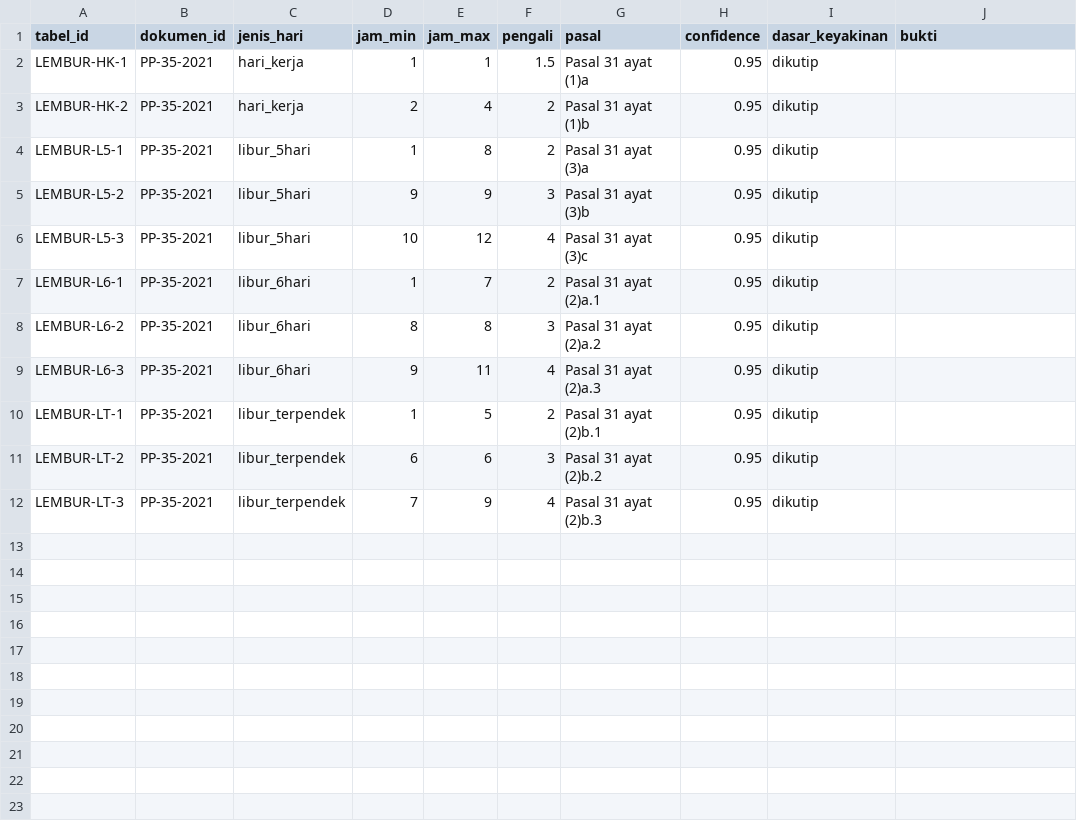
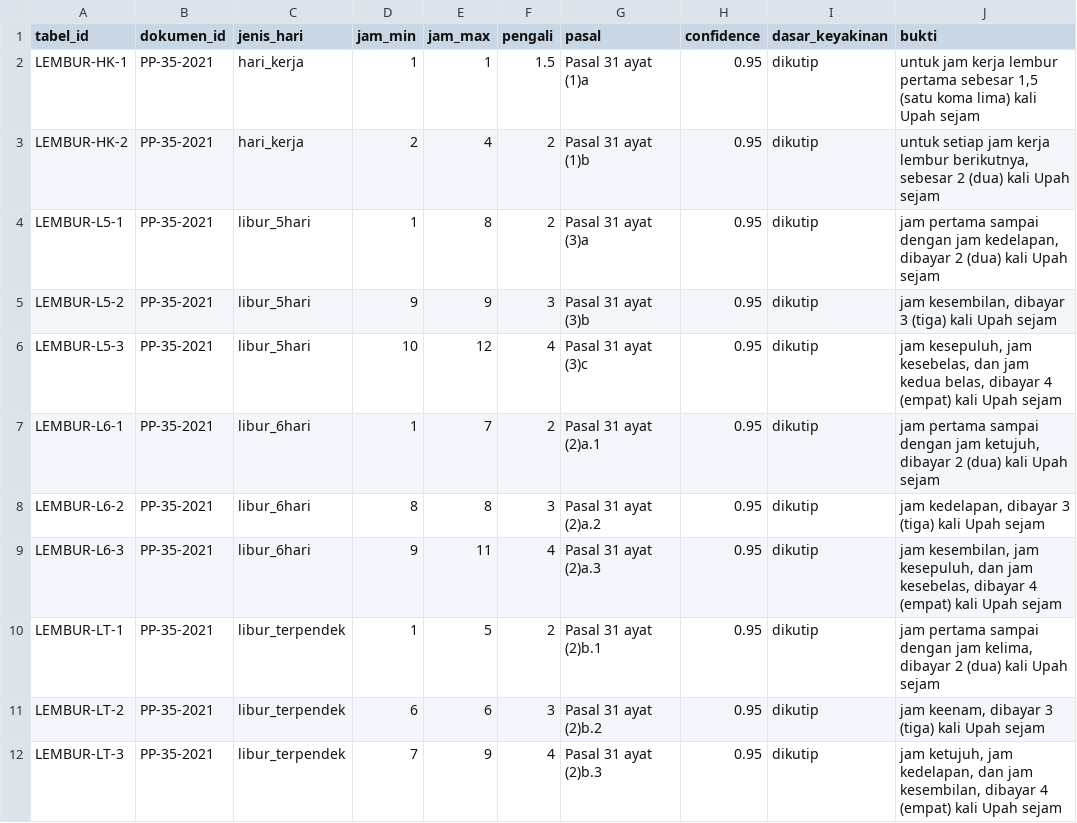
Before and after one commit to prayudahlah/labor-law-kb, a CSV file: data/pengali_lembur.csv, drawn as a sheet.

```diff
--- a/data/pengali_lembur.csv
+++ b/data/pengali_lembur.csv
@@ -1,12 +1,12 @@
 tabel_id,dokumen_id,jenis_hari,jam_min,jam_max,pengali,pasal,confidence,dasar_keyakinan,bukti
-LEMBUR-HK-1,PP-35-2021,hari_kerja,1,1,1.5,Pasal 31 ayat (1)a,0.95,dikutip,
-LEMBUR-HK-2,PP-35-2021,hari_kerja,2,4,2,Pasal 31 ayat (1)b,0.95,dikutip,
-LEMBUR-L5-1,PP-35-2021,libur_5hari,1,8,2,Pasal 31 ayat (3)a,0.95,dikutip,
-LEMBUR-L5-2,PP-35-2021,libur_5hari,9,9,3,Pasal 31 ayat (3)b,0.95,dikutip,
-LEMBUR-L5-3,PP-35-2021,libur_5hari,10,12,4,Pasal 31 ayat (3)c,0.95,dikutip,
-LEMBUR-L6-1,PP-35-2021,libur_6hari,1,7,2,Pasal 31 ayat (2)a.1,0.95,dikutip,
-LEMBUR-L6-2,PP-35-2021,libur_6hari,8,8,3,Pasal 31 ayat (2)a.2,0.95,dikutip,
-LEMBUR-L6-3,PP-35-2021,libur_6hari,9,11,4,Pasal 31 ayat (2)a.3,0.95,dikutip,
-LEMBUR-LT-1,PP-35-2021,libur_terpendek,1,5,2,Pasal 31 ayat (2)b.1,0.95,dikutip,
-LEMBUR-LT-2,PP-35-2021,libur_terpendek,6,6,3,Pasal 31 ayat (2)b.2,0.95,dikutip,
-LEMBUR-LT-3,PP-35-2021,libur_terpendek,7,9,4,Pasal 31 ayat (2)b.3,0.95,dikutip,
+LEMBUR-HK-1,PP-35-2021,hari_kerja,1,1,1.5,Pasal 31 ayat (1)a,0.95,dikutip,"untuk jam kerja lembur pertama sebesar 1,5 (satu koma lima) kali Upah sejam"
+LEMBUR-HK-2,PP-35-2021,hari_kerja,2,4,2,Pasal 31 ayat (1)b,0.95,dikutip,"untuk setiap jam kerja lembur berikutnya, sebesar 2 (dua) kali Upah sejam"
+LEMBUR-L5-1,PP-35-2021,libur_5hari,1,8,2,Pasal 31 ayat (3)a,0.95,dikutip,"jam pertama sampai dengan jam kedelapan, dibayar 2 (dua) kali Upah sejam"
+LEMBUR-L5-2,PP-35-2021,libur_5hari,9,9,3,Pasal 31 ayat (3)b,0.95,dikutip,"jam kesembilan, dibayar 3 (tiga) kali Upah sejam"
+LEMBUR-L5-3,PP-35-2021,libur_5hari,10,12,4,Pasal 31 ayat (3)c,0.95,dikutip,"jam kesepuluh, jam kesebelas, dan jam kedua belas, dibayar 4 (empat) kali Upah sejam"
+LEMBUR-L6-1,PP-35-2021,libur_6hari,1,7,2,Pasal 31 ayat (2)a.1,0.95,dikutip,"jam pertama sampai dengan jam ketujuh, dibayar 2 (dua) kali Upah sejam"
+LEMBUR-L6-2,PP-35-2021,libur_6hari,8,8,3,Pasal 31 ayat (2)a.2,0.95,dikutip,"jam kedelapan, dibayar 3 (tiga) kali Upah sejam"
+LEMBUR-L6-3,PP-35-2021,libur_6hari,9,11,4,Pasal 31 ayat (2)a.3,0.95,dikutip,"jam kesembilan, jam kesepuluh, dan jam kesebelas, dibayar 4 (empat) kali Upah sejam"
+LEMBUR-LT-1,PP-35-2021,libur_terpendek,1,5,2,Pasal 31 ayat (2)b.1,0.95,dikutip,"jam pertama sampai dengan jam kelima, dibayar 2 (dua) kali Upah sejam"
+LEMBUR-LT-2,PP-35-2021,libur_terpendek,6,6,3,Pasal 31 ayat (2)b.2,0.95,dikutip,"jam keenam, dibayar 3 (tiga) kali Upah sejam"
+LEMBUR-LT-3,PP-35-2021,libur_terpendek,7,9,4,Pasal 31 ayat (2)b.3,0.95,dikutip,"jam ketujuh, jam kedelapan, dan jam kesembilan, dibayar 4 (empat) kali Upah sejam"
```
Also changed, not shown: data/kategori.csv, 42 other files.
